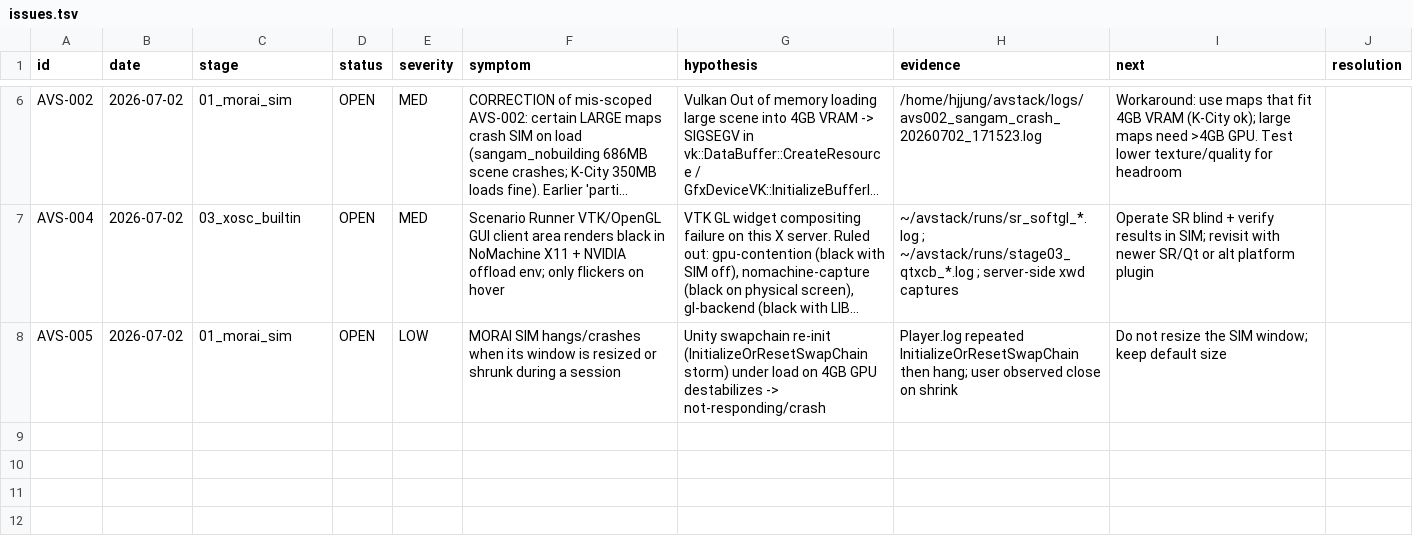
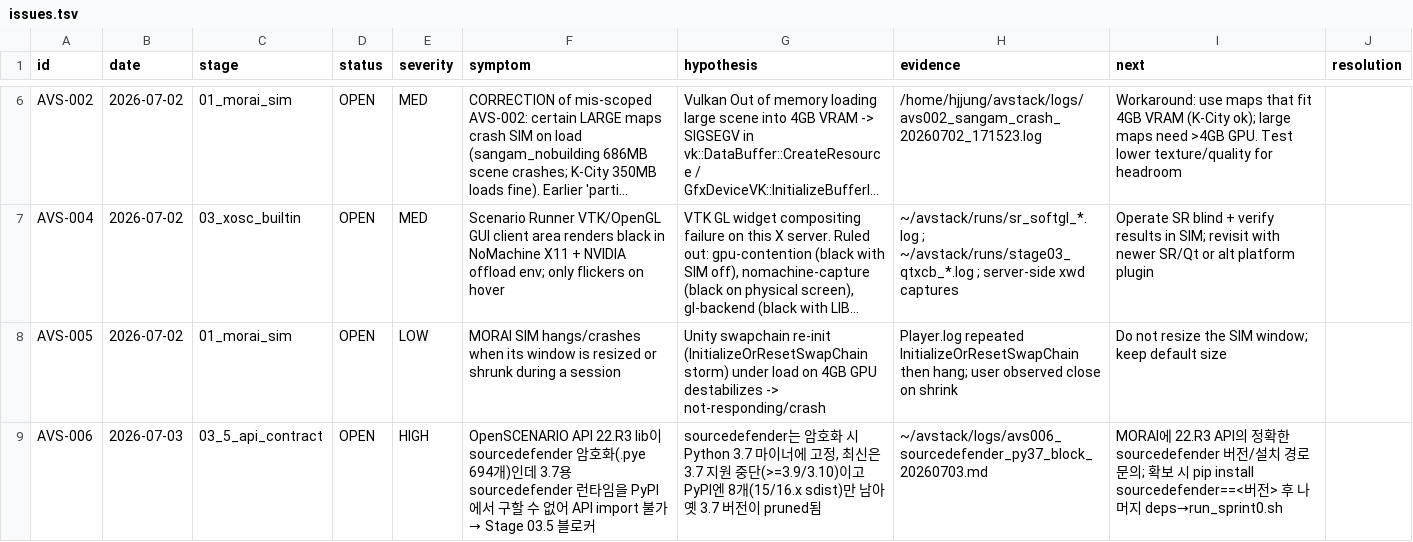
Before and after one commit to hjjung-katech/avstack-control, a TSV file: records/issues.tsv, drawn as a sheet; only a part is shown, gaps mark what is left out; long unchanged cells end in …; the diff names each change by its address in the sheet, - before the commit and + after, or states it on an @@ line.

```diff
--- a/records/issues.tsv
+++ b/records/issues.tsv
+row 9: AVS-006 | 2026-07-03 | 03_5_api_contract | OPEN | HIGH | OpenSCENARIO API 22.R3 lib이 sourcedefender 암호화(.pye 694개)인데 3.7용 sourcedefender 런타임을 PyPI에서 구할 수 없어 API import 불가 → Stage 03.5 블로커 | sourcedefender는 암호화 시 Python 3.7 마이너에 고정, 최신은 3.7 지원 중단(>=3.9/3.10)이고 PyPI엔 8개(15/16.x sdist)만 남아 옛 3.7 버전이 pruned됨 | ~/avstack/logs/avs006_sourcedefender_py37_block_20260703.md | MORAI에 22.R3 API의 정확한 sourcedefender 버전/설치 경로 문의; 확보 시 pip install sourcedefender==<버전> 후 나머지 deps→run_sprint0.sh
```
Also changed, not shown: 2 other files.
